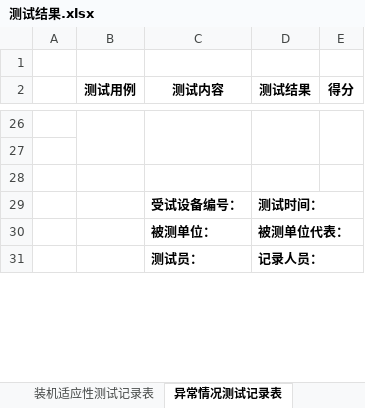
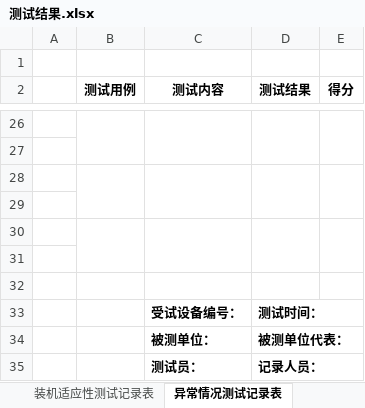
Before and after one commit to QmGohinn/libqm, an Excel workbook: junhangCY/excel/测试结果.xlsx, sheet 异常情况测试记录表, drawn as a sheet; only a part is shown, gaps mark what is left out; values as stored, in another font and other column widths than the file's, no borders; the diff names each change by its address in the sheet, - before the commit and + after, or states it on an @@ line.

```diff
--- a/junhangCY/excel/测试结果.xlsx (sheet 异常情况测试记录表)
+++ b/junhangCY/excel/测试结果.xlsx (sheet 异常情况测试记录表)
+B28:B29 merged
+C28:C29 merged
+D28:D29 merged
+E28:E29 merged
+row 29: (empty)
+row 30: (empty)
+row 31: (empty)
+row 32: (empty)
```
Also changed, not shown: 14 other files.
